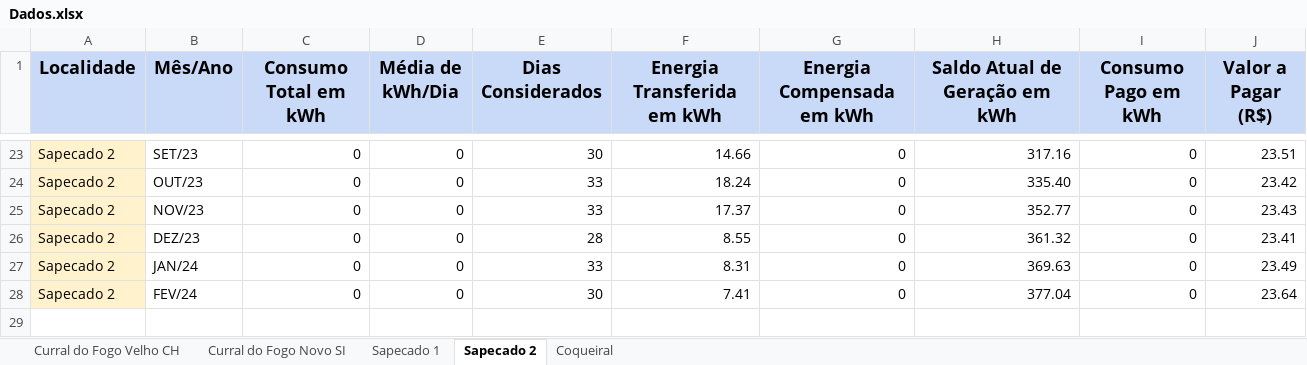
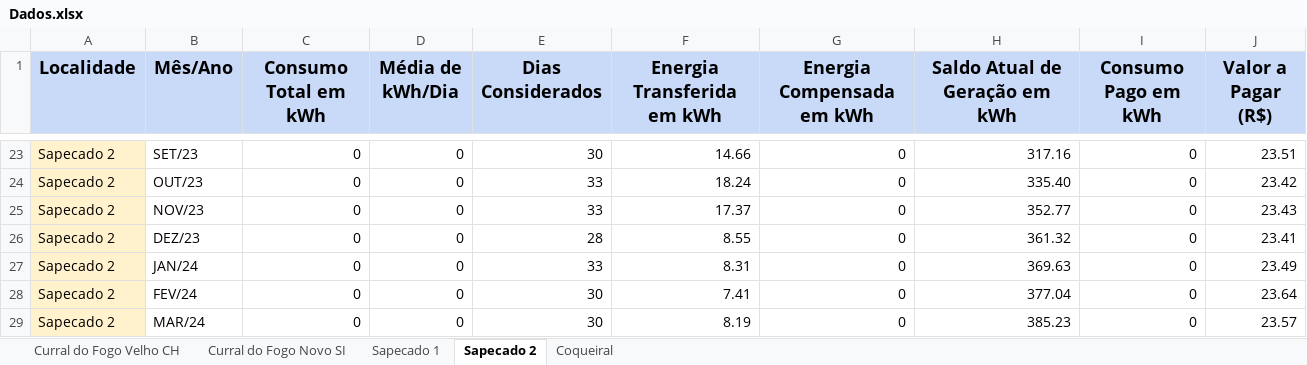
Before and after one commit to gabrielfcarvalho/Streamlit-Energy-Dashboard, an Excel workbook: Dados.xlsx, sheet Sapecado 2, drawn as a sheet; only a part is shown, gaps mark what is left out; values as stored, in another font and other column widths than the file's, no borders; the diff names each change by its address in the sheet, - before the commit and + after, or states it on an @@ line.

```diff
--- a/Dados.xlsx (sheet Sapecado 2)
+++ b/Dados.xlsx (sheet Sapecado 2)
+row 29: Sapecado 2 | MAR/24 | 0 | 0 | 30 | 8.19 | 0 | 385.23 | 0 | 23.57
```
Also changed, not shown: sheet Curral do Fogo Novo SI, sheet Sapecado 1, sheet Curral do Fogo Velho CH, sheet Coqueiral.
